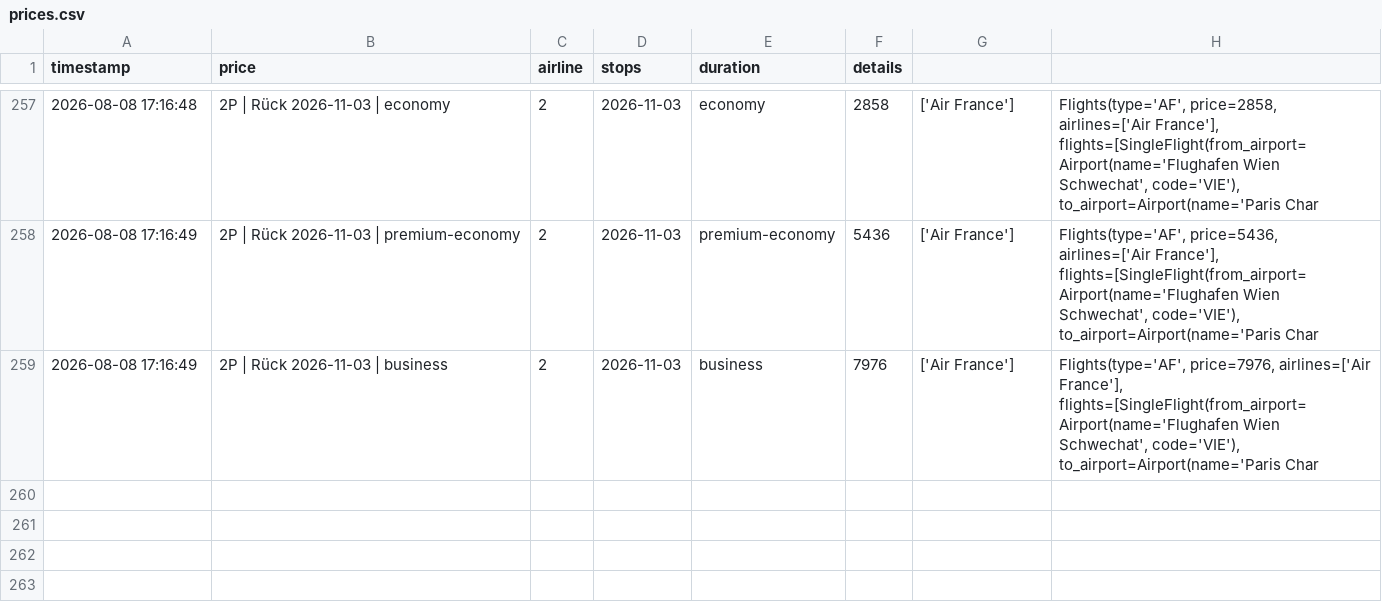
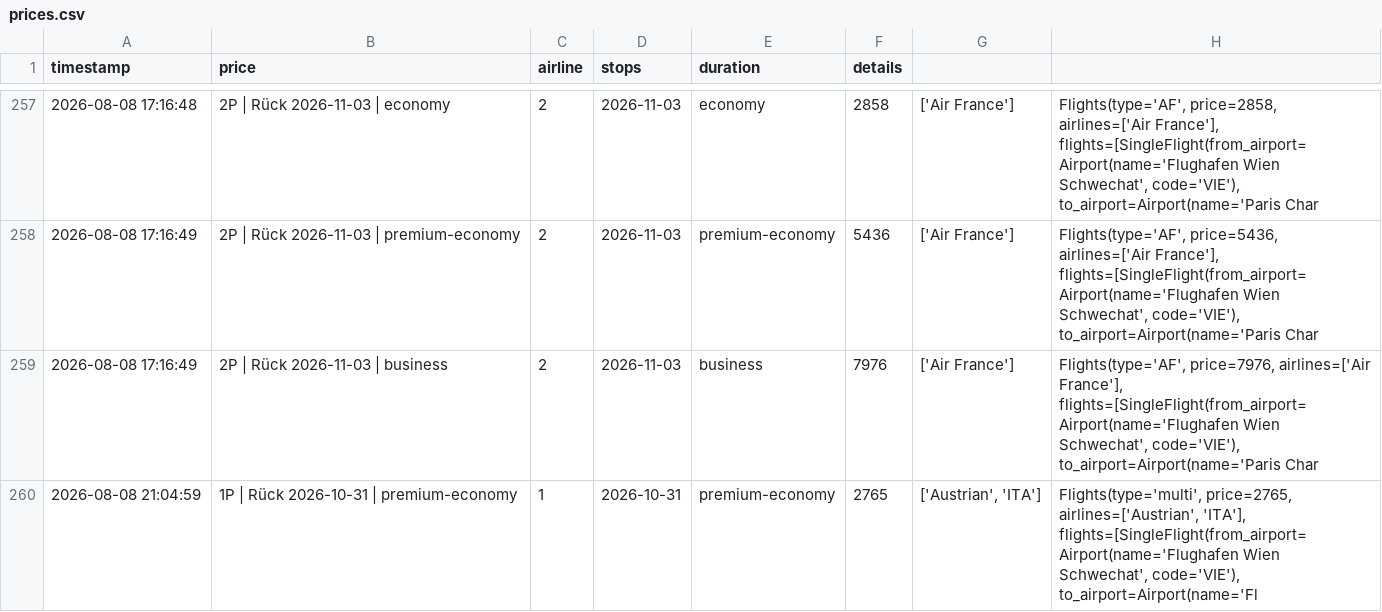
Before and after one commit to rauchenp/Vie-Rio-tracker, a CSV file: prices.csv, drawn as a sheet; only a part is shown, gaps mark what is left out.

```diff
--- a/prices.csv
+++ b/prices.csv
@@ -259 +259,2 @@ timestamp,price,airline,stops,duration,details
 2026-08-08 17:16:49,2P | Rück 2026-11-03 | business,2,2026-11-03,business,7976,['Air France'],"Flights(type='AF', price=7976, airlines=['Air France'], flights=[SingleFlight(from_airport=Airport(name='Flughafen Wien Schwechat', code='VIE'), to_airport=Airport(name='Paris Char"
+2026-08-08 21:04:59,1P | Rück 2026-10-31 | premium-economy,1,2026-10-31,premium-economy,2765,"['Austrian', 'ITA']","Flights(type='multi', price=2765, airlines=['Austrian', 'ITA'], flights=[SingleFlight(from_airport=Airport(name='Flughafen Wien Schwechat', code='VIE'), to_airport=Airport(name='Fl"
```
